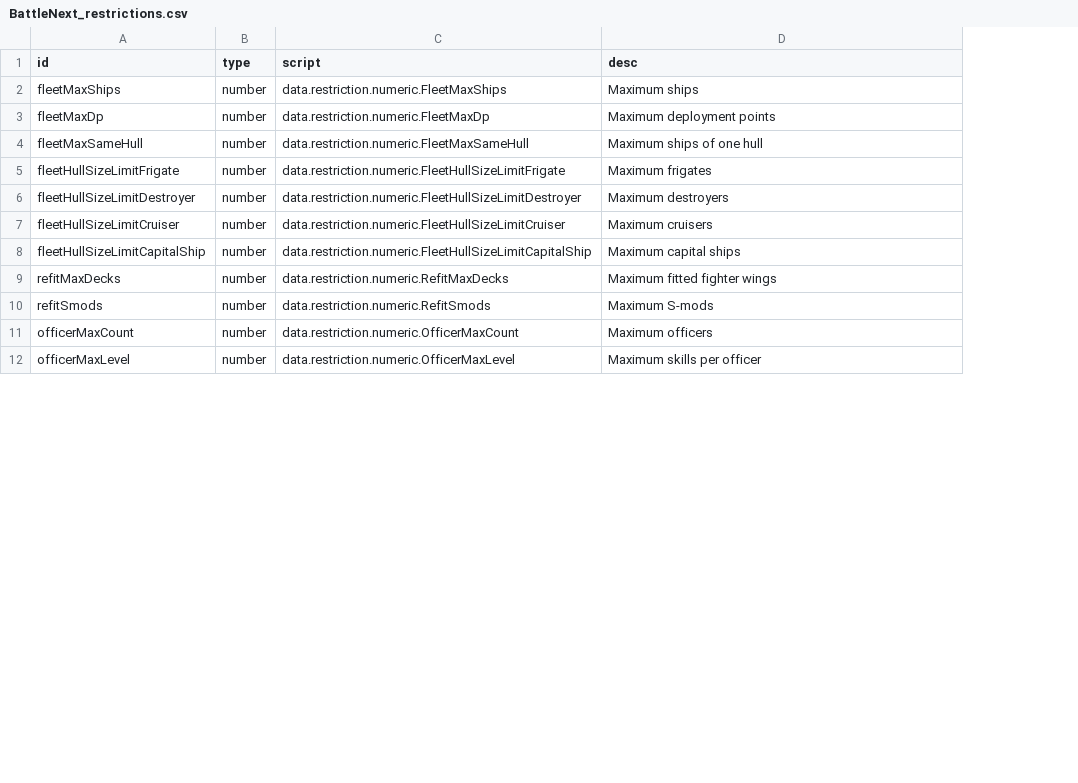
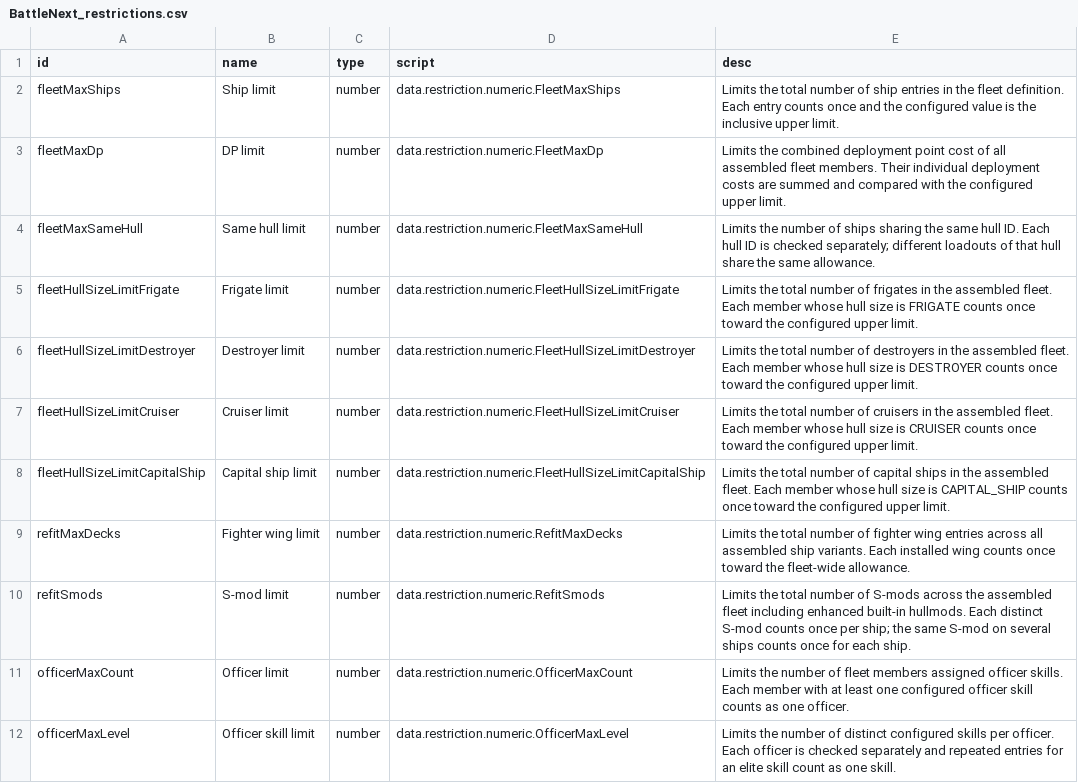
Before and after one commit to 1847905557/StarsectorBattleNext, a CSV file: data/config/BattleNext_restrictions.csv, drawn as a sheet; only a part is shown; addresses are those after the commit; the diff covers the shown part only; the diff names each change by its address in the sheet, - before the commit and + after, or states it on an @@ line.

```diff
--- a/data/config/BattleNext_restrictions.csv
+++ b/data/config/BattleNext_restrictions.csv
+column B (name), rows 2-12: Ship limit | DP limit | Same hull limit | Frigate limit | Destroyer limit | Cruiser limit | Capital ship limit | Fighter wing limit | S-mod limit | Officer limit | Officer skill limit
-E2 (desc): Maximum ships
+E2 (desc): Limits the total number of ship entries in the fleet definition. Each entry counts once and the configured value is the inclusive upper limit.
-E3 (desc): Maximum deployment points
+E3 (desc): Limits the combined deployment point cost of all assembled fleet members. Their individual deployment costs are summed and compared with the configured upper limit.
-E4 (desc): Maximum ships of one hull
+E4 (desc): Limits the number of ships sharing the same hull ID. Each hull ID is checked separately; different loadouts of that hull share the same allowance.
-E5 (desc): Maximum frigates
+E5 (desc): Limits the total number of frigates in the assembled fleet. Each member whose hull size is FRIGATE counts once toward the configured upper limit.
-E6 (desc): Maximum destroyers
+E6 (desc): Limits the total number of destroyers in the assembled fleet. Each member whose hull size is DESTROYER counts once toward the configured upper limit.
-E7 (desc): Maximum cruisers
+E7 (desc): Limits the total number of cruisers in the assembled fleet. Each member whose hull size is CRUISER counts once toward the configured upper limit.
-E8 (desc): Maximum capital ships
+E8 (desc): Limits the total number of capital ships in the assembled fleet. Each member whose hull size is CAPITAL_SHIP counts once toward the configured upper limit.
-E9 (desc): Maximum fitted fighter wings
+E9 (desc): Limits the total number of fighter wing entries across all assembled ship variants. Each installed wing counts once toward the fleet-wide allowance.
-E10 (desc): Maximum S-mods
+E10 (desc): Limits the total number of S-mods across the assembled fleet including enhanced built-in hullmods. Each distinct S-mod counts once per ship; the same S-mod on several ships counts once for each ship.
-E11 (desc): Maximum officers
+E11 (desc): Limits the number of fleet members assigned officer skills. Each member with at least one configured officer skill counts as one officer.
-E12 (desc): Maximum skills per officer
+E12 (desc): Limits the number of distinct configured skills per officer. Each officer is checked separately and repeated entries for an elite skill count as one skill.
```
Also changed, not shown: 11 edited cells elsewhere in this file, data/config/BattleNext_orders.csv, 27 other files.
